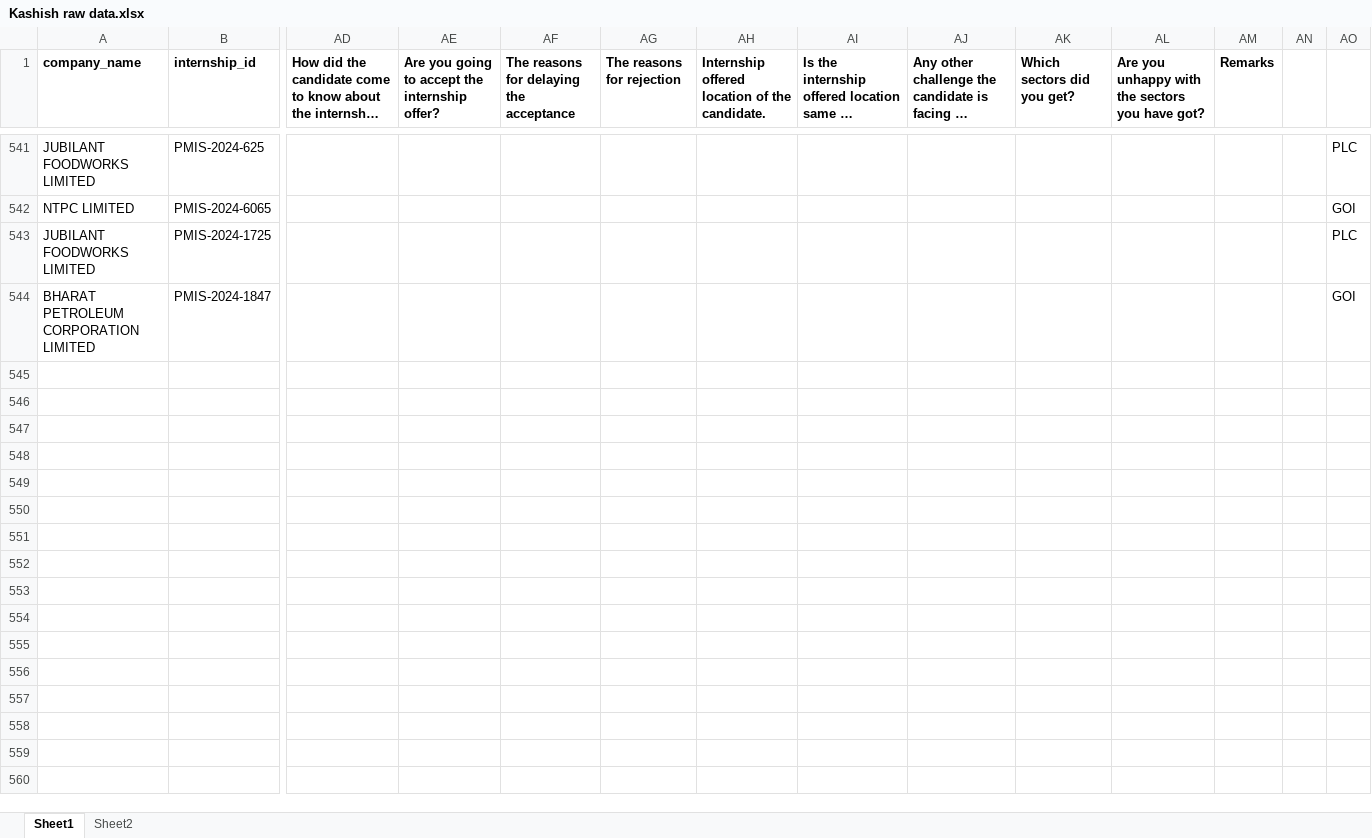
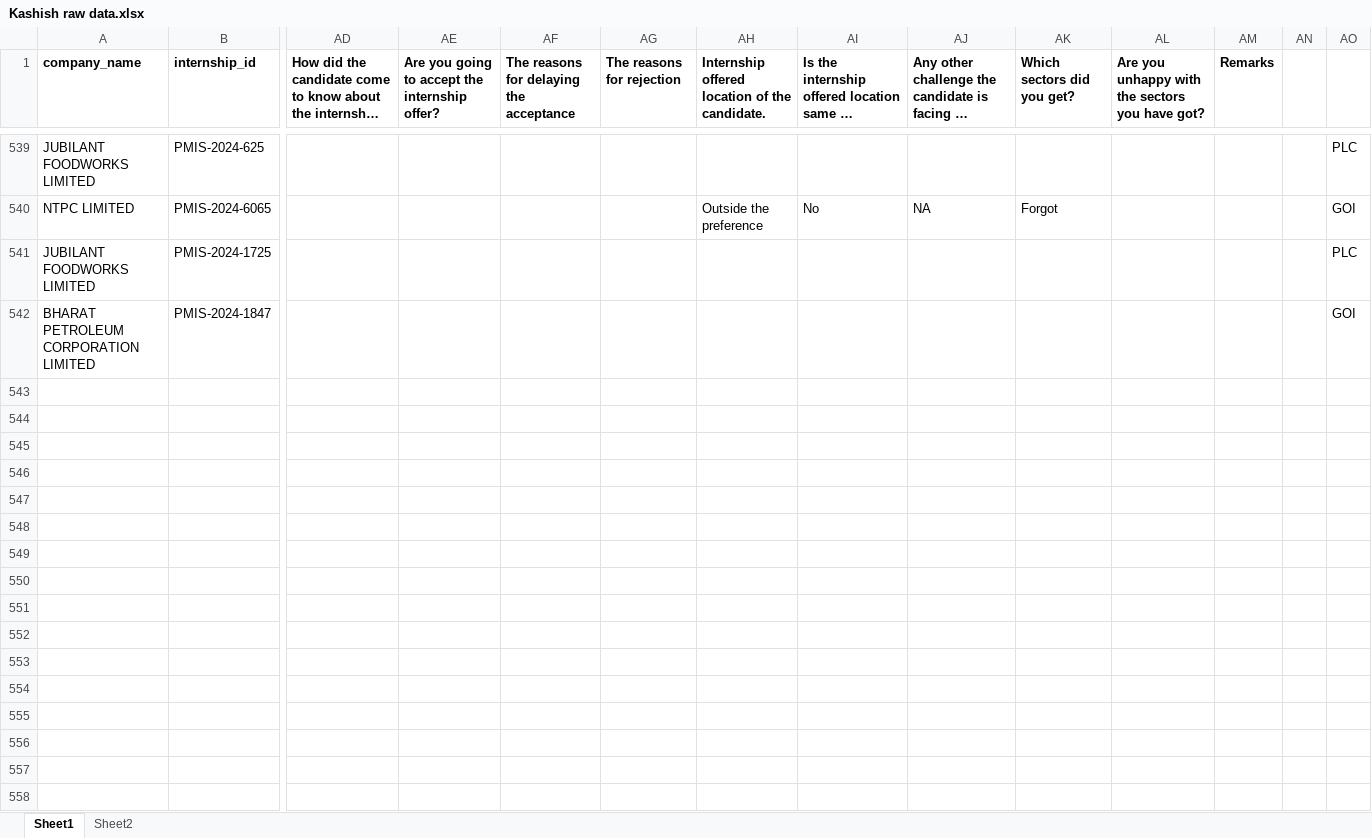
Before and after one commit to prateekbaisla/user, an Excel workbook: Kashish raw data.xlsx, sheet Sheet1, drawn as a sheet; only a part is shown, gaps mark what is left out; long unchanged cells end in …; values as stored, in another font and other column widths than the file's, no borders; addresses are those after the commit; rows hold the shown columns only; the diff covers the shown part only; the diff names each change by its address in the sheet, - before the commit and + after, or states it on an @@ line.

```diff
--- a/Kashish raw data.xlsx (sheet Sheet1)
+++ b/Kashish raw data.xlsx (sheet Sheet1)
-AH540: (empty)
+AH540: Outside the preference
-AI540: (empty)
+AI540: No
-AJ540: (empty)
+AJ540: NA
-AK540 (Which sectors did you get?): (empty)
+AK540 (Which sectors did you get?): Forgot
+row 543: (empty)
+row 544: (empty)
+row 545: (empty)
+row 546: (empty)
+row 547: (empty)
+row 548: (empty)
+row 549: (empty)
+row 550: (empty)
+row 551: (empty)
+row 552: (empty)
+row 553: (empty)
+row 554: (empty)
+row 555: (empty)
+row 556: (empty)
+row 557: (empty)
+row 558: (empty)
```
Also changed, not shown: 211 added rows, 2 removed rows and 239 edited cells elsewhere in this sheet, sheet Sheet2, formulas that keep their value.
